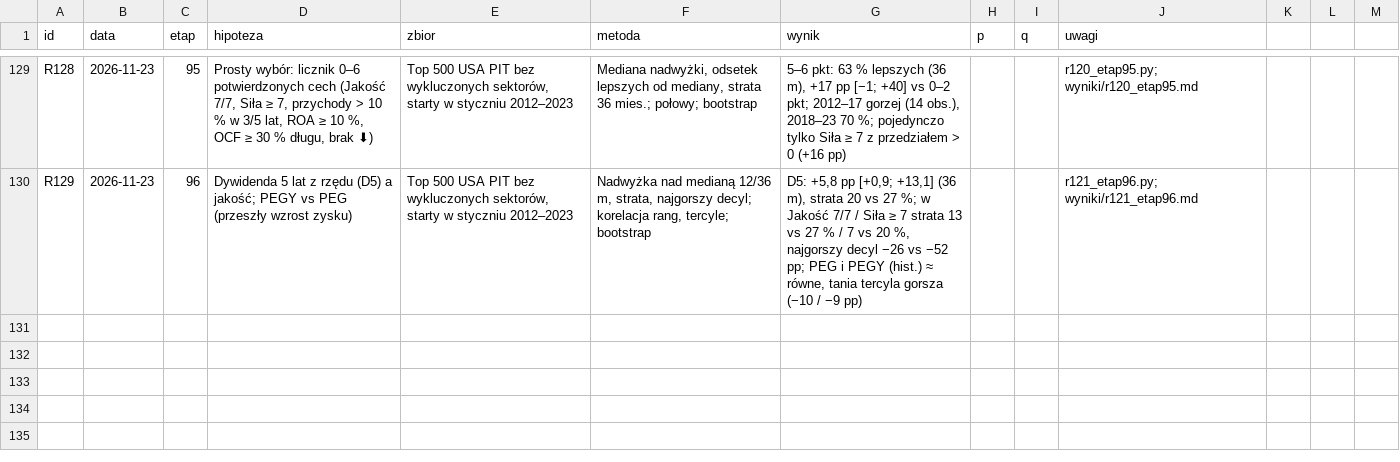
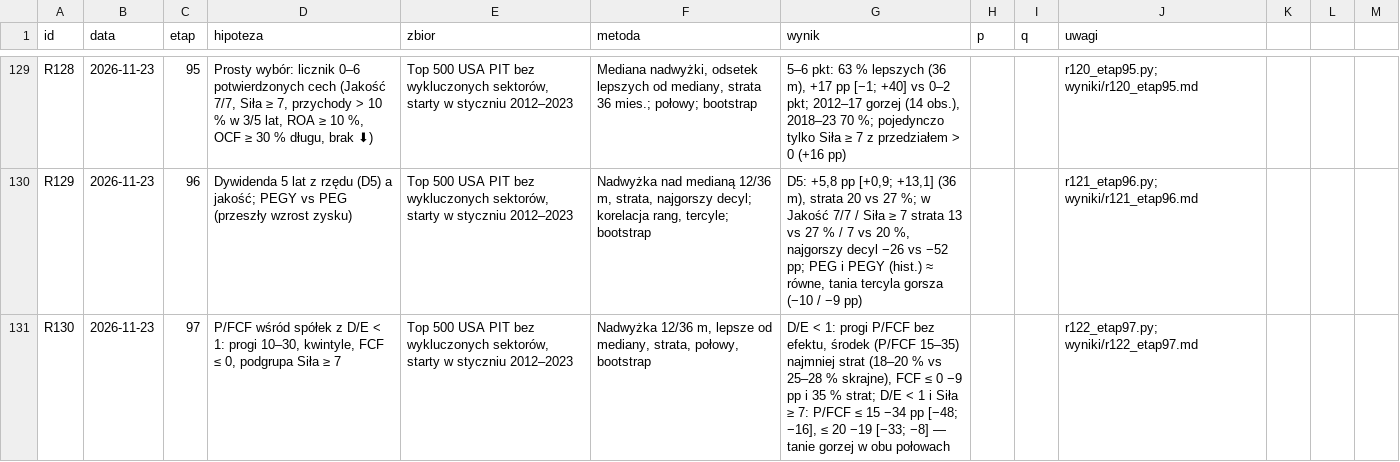
Before and after one commit to agnar92/Momentum, a CSV file: research/rejestr.csv, drawn as a sheet; only a part is shown, gaps mark what is left out.

```diff
--- a/research/rejestr.csv
+++ b/research/rejestr.csv
@@ -130 +130,2 @@ R128,2026-11-23,95,"Prosty wybór: licznik 0–6 potwierdzonych cech (Jakość 7
 R129,2026-11-23,96,"Dywidenda 5 lat z rzędu (D5) a jakość; PEGY vs PEG (przeszły wzrost zysku)","Top 500 USA PIT bez wykluczonych sektorów, starty w styczniu 2012–2023","Nadwyżka nad medianą 12/36 m, strata, najgorszy decyl; korelacja rang, tercyle; bootstrap","D5: +5,8 pp [+0,9; +13,1] (36 m), strata 20 vs 27 %; w Jakość 7/7 / Siła ≥ 7 strata 13 vs 27 % / 7 vs 20 %, najgorszy decyl −26 vs −52 pp; PEG i PEGY (hist.) ≈ równe, tania tercyla gorsza (−10 / −9 pp)",,,r121_etap96.py; wyniki/r121_etap96.md
+R130,2026-11-23,97,"P/FCF wśród spółek z D/E < 1: progi 10–30, kwintyle, FCF ≤ 0, podgrupa Siła ≥ 7","Top 500 USA PIT bez wykluczonych sektorów, starty w styczniu 2012–2023","Nadwyżka 12/36 m, lepsze od mediany, strata, połowy, bootstrap","D/E < 1: progi P/FCF bez efektu, środek (P/FCF 15–35) najmniej strat (18–20 % vs 25–28 % skrajne), FCF ≤ 0 −9 pp i 35 % strat; D/E < 1 i Siła ≥ 7: P/FCF ≤ 15 −34 pp [−48; −16], ≤ 20 −19 [−33; −8] — tanie gorzej w obu połowach",,,r122_etap97.py; wyniki/r122_etap97.md
```
Also changed, not shown: 4 other files.
